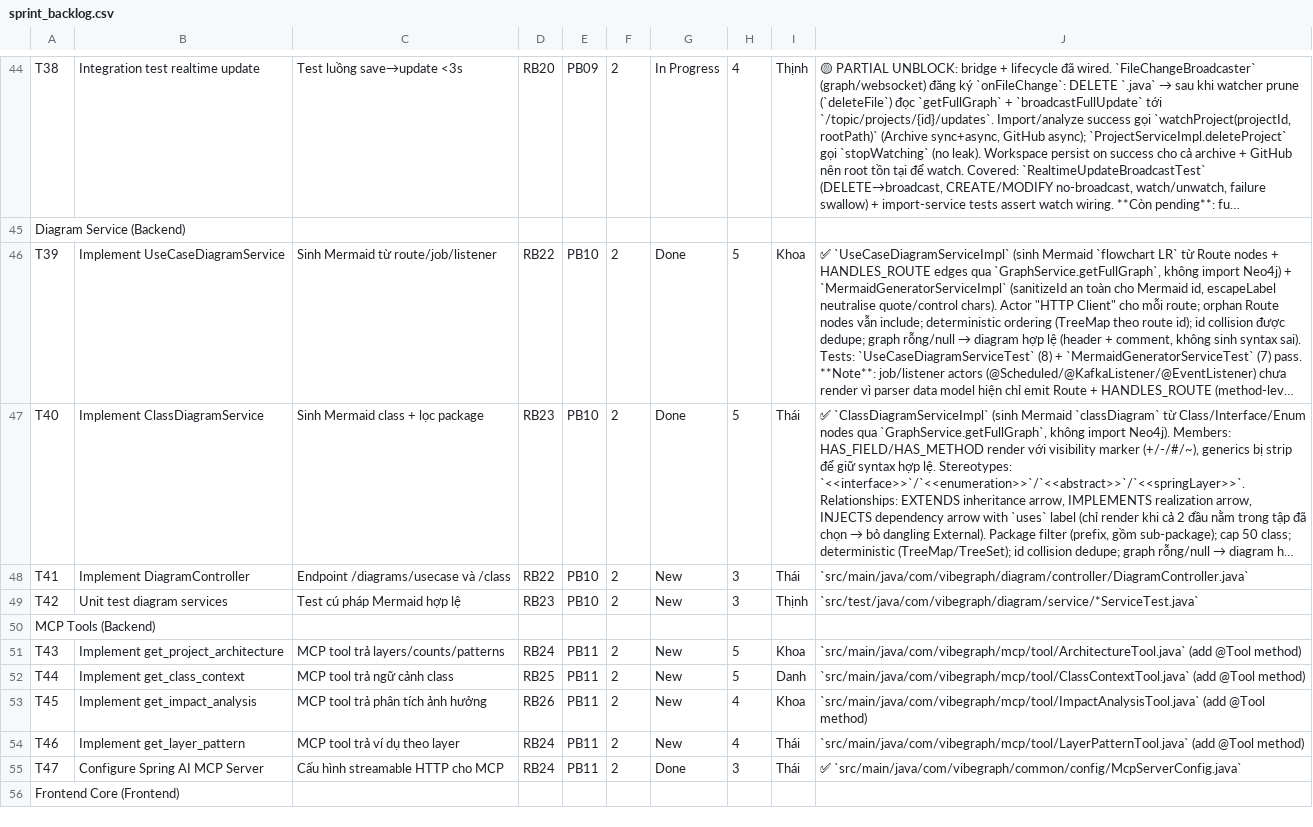
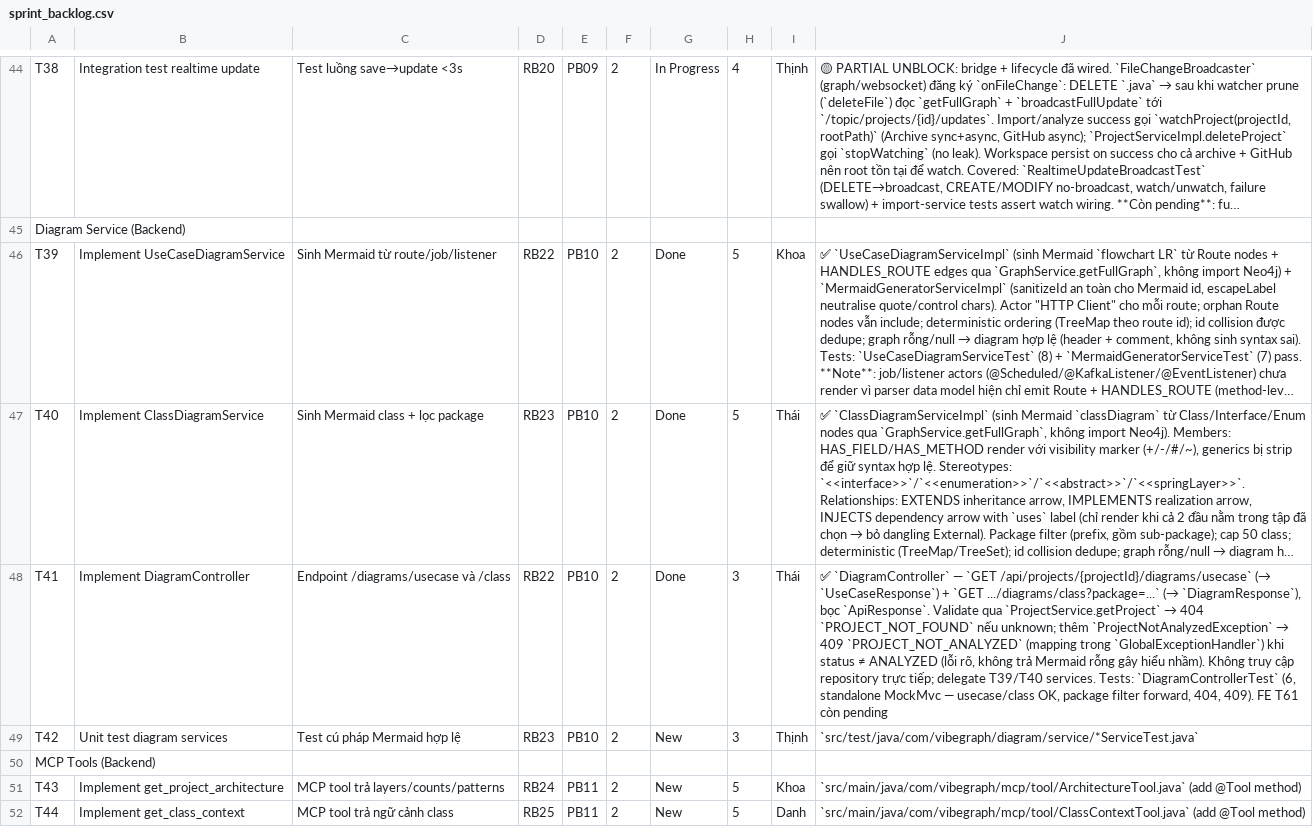
Before and after one commit to ThinhChauTran263/VibeGraph-com, a CSV file: task/csv_exports/sprint_backlog.csv, drawn as a sheet; only a part is shown, gaps mark what is left out; the shorter side is filled out with more unchanged rows; long unchanged cells end in …; the diff names each change by its address in the sheet, - before the commit and + after, or states it on an @@ line.

Commit message:
feat: expose diagram endpoints

```diff
--- a/task/csv_exports/sprint_backlog.csv
+++ b/task/csv_exports/sprint_backlog.csv
-G48: New
+G48: Done
@@ J48: `src/main/java/com/vibegraph/diagram/controller/DiagramController.java` → ✅ `DiagramController` — `GET /api/projects/{projectId}/diagrams/usecase` (→ `UseCaseResponse`) + `GET .../diagrams/class?package=...` (→ `DiagramResponse`), bọc `ApiResponse`. Validate qua `ProjectService.getProject` → 404 `PROJECT_NOT_FOUND` nếu unknown; thêm `ProjectNotAnalyzedException` → 409 `PROJECT_NOT_ANALYZED` (mapping trong `GlobalExceptionHandler`) khi status ≠ ANALYZED (lỗi rõ, không trả Mermaid rỗng gây hiểu nhầm). Không truy cập repository trực tiếp; delegate T39/T40 services. Tests: `DiagramControllerTest` (6, standalone MockMvc — usecase/class OK, package filter forward, 404, 409). FE T61 còn pending @@
```
Also changed, not shown: task/csv_exports/product_backlog.csv, task/csv_exports/release_backlog.csv, 5 other files.
